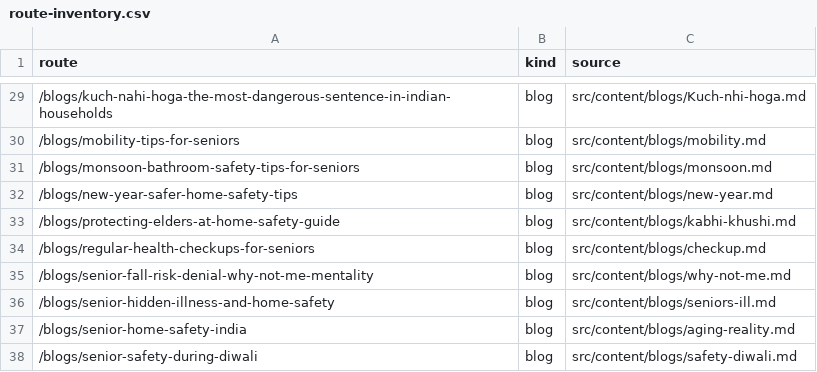
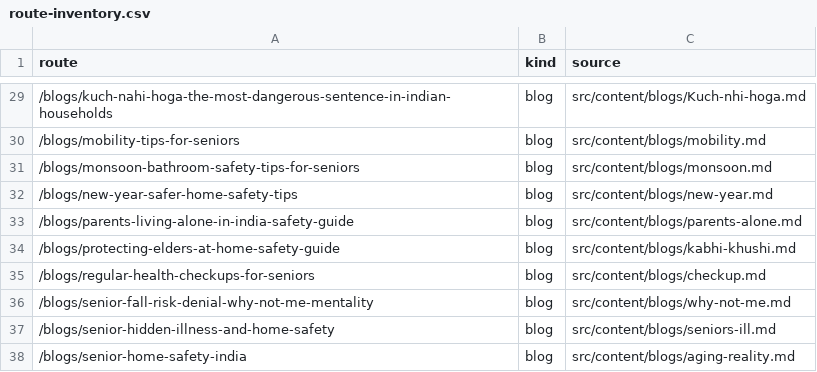
Before and after one commit to pidana-in/eyeagle-www, a CSV file: reports/route-inventory.csv, drawn as a sheet; only a part is shown, gaps mark what is left out; the shorter side is filled out with more unchanged rows.

```diff
--- a/reports/route-inventory.csv
+++ b/reports/route-inventory.csv
@@ -32,2 +32,3 @@
 "/blogs/new-year-safer-home-safety-tips","blog","src/content/blogs/new-year.md"
+"/blogs/parents-living-alone-in-india-safety-guide","blog","src/content/blogs/parents-alone.md"
 "/blogs/protecting-elders-at-home-safety-guide","blog","src/content/blogs/kabhi-khushi.md"
```
Also changed, not shown: reports/image-inventory.csv, reports/link-inventory.csv, 8 other files.
